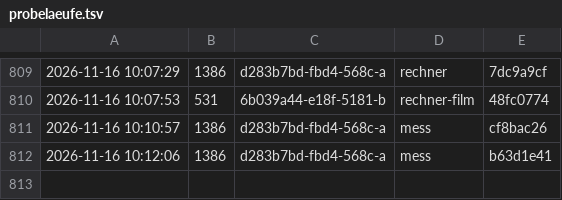
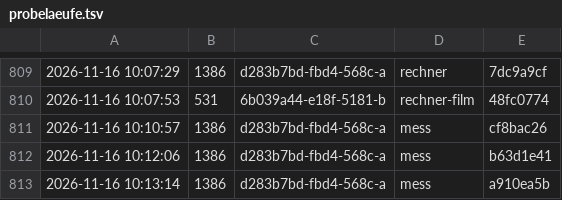
Before and after one commit to tramour-cmyk/androidapp_rpg_bornim, a TSV file: probelaeufe.tsv, drawn as a sheet; only a part is shown, gaps mark what is left out.

Commit message:
Probelauf 1386 (d283b7bd-fbd4-568c-a)

```diff
--- a/probelaeufe.tsv
+++ b/probelaeufe.tsv
@@ -812 +812,2 @@
 2026-11-16 10:12:06	1386	d283b7bd-fbd4-568c-a	mess	b63d1e41
+2026-11-16 10:13:14	1386	d283b7bd-fbd4-568c-a	mess	a910ea5b
```
